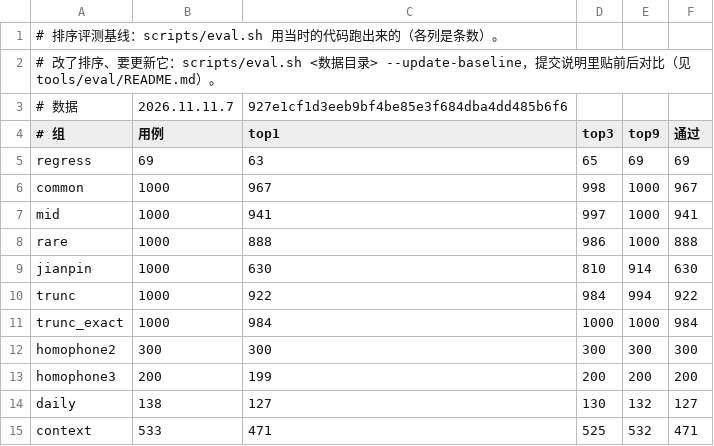
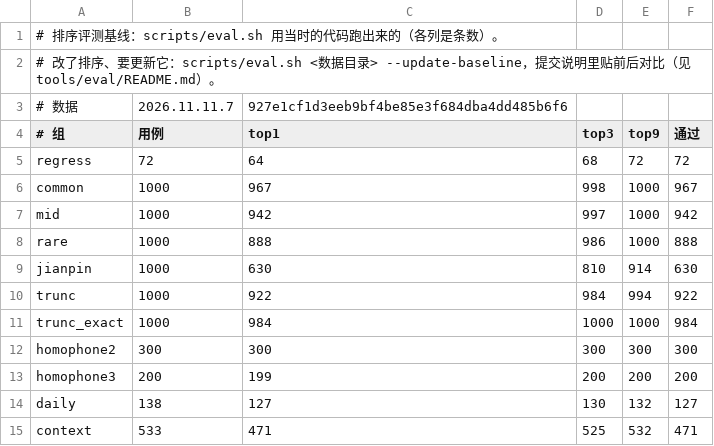
Before and after one commit to BruceXSK/WowType, a TSV file: tools/eval/baseline.tsv, drawn as a sheet.

```diff
--- a/tools/eval/baseline.tsv
+++ b/tools/eval/baseline.tsv
@@ -4,5 +4,5 @@
 # 组	用例	top1	top3	top9	通过
-regress	69	63	65	69	69
+regress	72	64	68	72	72
 common	1000	967	998	1000	967
-mid	1000	941	997	1000	941
+mid	1000	942	997	1000	942
 rare	1000	888	986	1000	888
```
Also changed, not shown: 5 other files.
